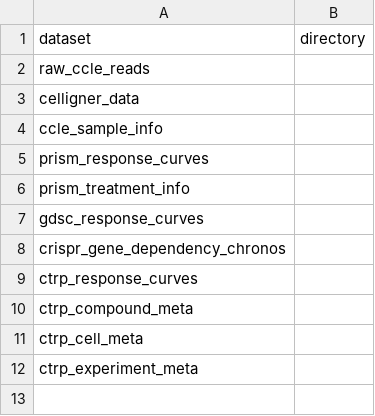
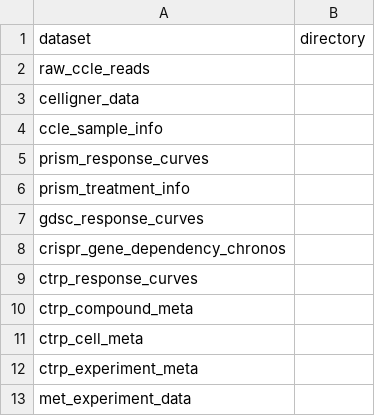
Before and after one commit to cnio-bu/drug_susceptibility_collection, a CSV file: config/datasets_template.csv, drawn as a sheet; the diff names each change by its address in the sheet, - before the commit and + after, or states it on an @@ line.

```diff
--- a/config/datasets_template.csv
+++ b/config/datasets_template.csv
+row 13: met_experiment_data
```
Also changed, not shown: 2 other files.
